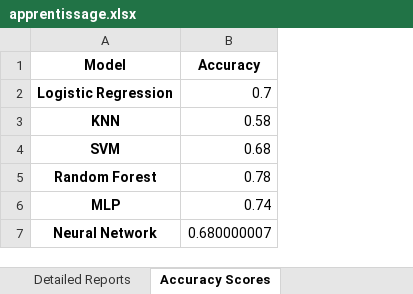
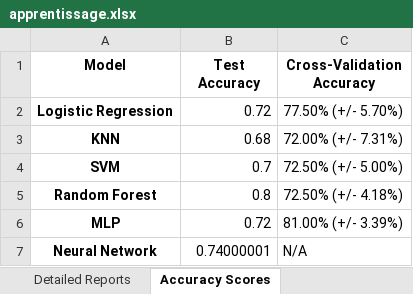
Before and after one commit to julientournier6/dataetia, an Excel workbook: machine_learning/apprentissage.xlsx, sheet Accuracy Scores, drawn as a sheet; values as stored, in another font and other column widths than the file's, no borders; the diff names each change by its address in the sheet, - before the commit and + after, or states it on an @@ line.

Commit message:
programme testMLP

```diff
--- a/machine_learning/apprentissage.xlsx (sheet Accuracy Scores)
+++ b/machine_learning/apprentissage.xlsx (sheet Accuracy Scores)
+column C (Cross-Validation Accuracy), rows 2-7: 77.50% (+/- 5.70%) | 72.00% (+/- 7.31%) | 72.50% (+/- 5.00%) | 72.50% (+/- 4.18%) | 81.00% (+/- 3.39%) | N/A
-B1: Accuracy
+B1: Test Accuracy
-B2 (Test Accuracy): 0.7
+B2 (Test Accuracy): 0.72
-B3 (Test Accuracy): 0.58
+B3 (Test Accuracy): 0.68
-B4 (Test Accuracy): 0.68
+B4 (Test Accuracy): 0.7
-B5 (Test Accuracy): 0.78
+B5 (Test Accuracy): 0.8
-B6 (Test Accuracy): 0.74
+B6 (Test Accuracy): 0.72
-B7 (Test Accuracy): 0.680000007
+B7 (Test Accuracy): 0.74000001
```
Also changed, not shown: sheet Detailed Reports, 2 other files.
